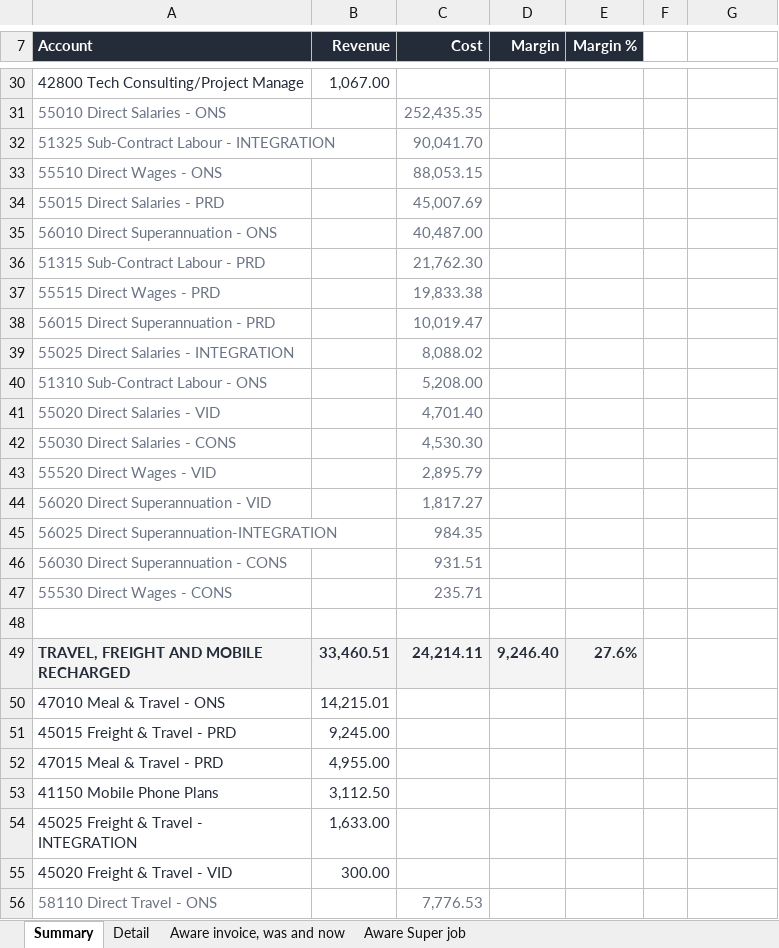
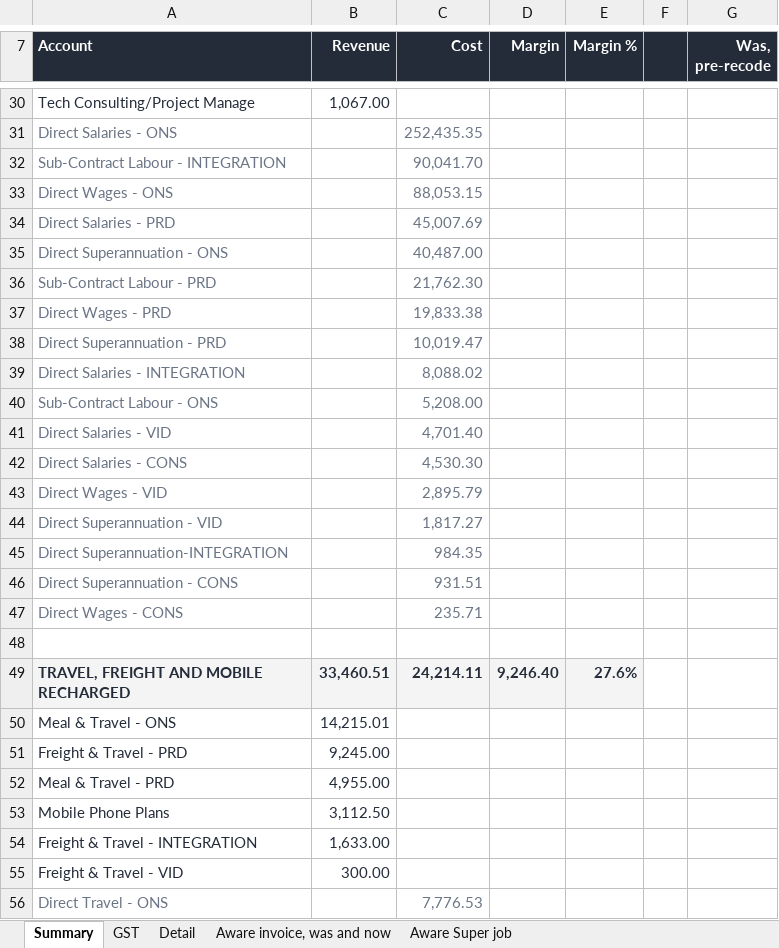
Before and after one commit to WesleyNelson-O33/Claude, an Excel workbook: recon/CTS revenue against cost - Jul to Sep 2026.xlsx, sheet Summary, drawn as a sheet; only a part is shown, gaps mark what is left out; values as stored, in another font and other column widths than the file's, no borders; the diff covers the shown part only; the diff names each change by its address in the sheet, - before the commit and + after, or states it on an @@ line.

```diff
--- a/recon/CTS revenue against cost - Jul to Sep 2026.xlsx (sheet Summary)
+++ b/recon/CTS revenue against cost - Jul to Sep 2026.xlsx (sheet Summary)
+sheet tab: GST
-F7:G7 fill: none
+F7:G7 fill: #242C39
-G7: (empty)
+G7: Was, pre-recode
-A30 (Account): 42800 Tech Consulting/Project Manage
+A30 (Account): Tech Consulting/Project Manage
-A31 (Account): 55010 Direct Salaries - ONS
+A31 (Account): Direct Salaries - ONS
-A32 (Account): 51325 Sub-Contract Labour - INTEGRATION
+A32 (Account): Sub-Contract Labour - INTEGRATION
-A33 (Account): 55510 Direct Wages - ONS
+A33 (Account): Direct Wages - ONS
-A34 (Account): 55015 Direct Salaries - PRD
+A34 (Account): Direct Salaries - PRD
-A35 (Account): 56010 Direct Superannuation - ONS
+A35 (Account): Direct Superannuation - ONS
-A36 (Account): 51315 Sub-Contract Labour - PRD
+A36 (Account): Sub-Contract Labour - PRD
-A37 (Account): 55515 Direct Wages - PRD
+A37 (Account): Direct Wages - PRD
-A38 (Account): 56015 Direct Superannuation - PRD
+A38 (Account): Direct Superannuation - PRD
-A39 (Account): 55025 Direct Salaries - INTEGRATION
+A39 (Account): Direct Salaries - INTEGRATION
-A40 (Account): 51310 Sub-Contract Labour - ONS
+A40 (Account): Sub-Contract Labour - ONS
-A41 (Account): 55020 Direct Salaries - VID
+A41 (Account): Direct Salaries - VID
-A42 (Account): 55030 Direct Salaries - CONS
+A42 (Account): Direct Salaries - CONS
-A43 (Account): 55520 Direct Wages - VID
+A43 (Account): Direct Wages - VID
-A44 (Account): 56020 Direct Superannuation - VID
+A44 (Account): Direct Superannuation - VID
-A45 (Account): 56025 Direct Superannuation-INTEGRATION
+A45 (Account): Direct Superannuation-INTEGRATION
-A46 (Account): 56030 Direct Superannuation - CONS
+A46 (Account): Direct Superannuation - CONS
-A47 (Account): 55530 Direct Wages - CONS
+A47 (Account): Direct Wages - CONS
-A50 (Account): 47010 Meal & Travel - ONS
+A50 (Account): Meal & Travel - ONS
-A51 (Account): 45015 Freight & Travel - PRD
+A51 (Account): Freight & Travel - PRD
-A52 (Account): 47015 Meal & Travel - PRD
+A52 (Account): Meal & Travel - PRD
-A53 (Account): 41150 Mobile Phone Plans
+A53 (Account): Mobile Phone Plans
-A54 (Account): 45025 Freight & Travel - INTEGRATION
+A54 (Account): Freight & Travel - INTEGRATION
-A55 (Account): 45020 Freight & Travel - VID
+A55 (Account): Freight & Travel - VID
-A56 (Account): 58110 Direct Travel - ONS
+A56 (Account): Direct Travel - ONS
```
Also changed, not shown: 6 added rows, 2 removed rows, 33 edited cells and cell formats elsewhere in this sheet, sheet Aware invoice, was and now, sheet Aware Super job, sheet Detail, 1 other file.
